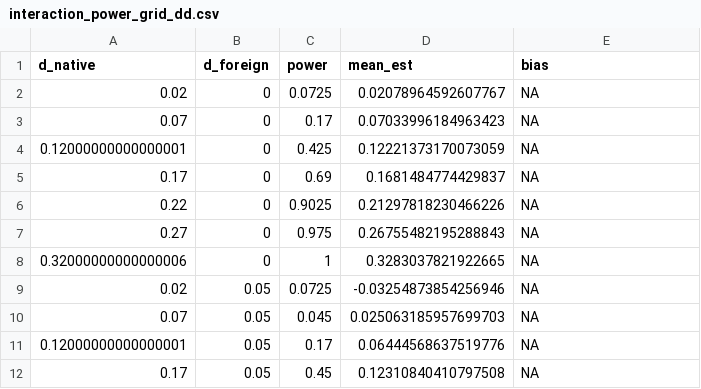
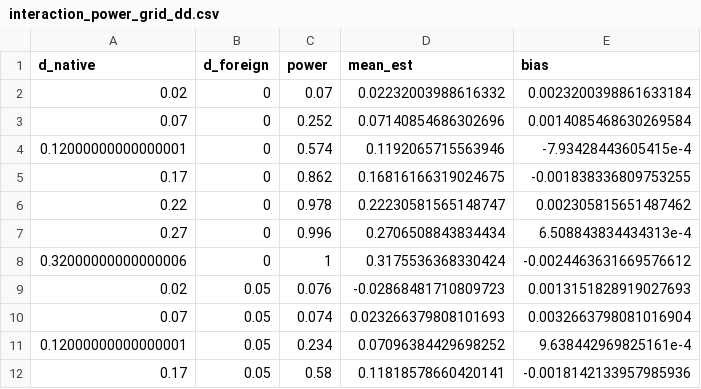
Before and after one commit to mcorinahl/T2_EU_SMSTCH_EJ3, a CSV file: outcomes/interaction_power_grid_dd.csv, drawn as a sheet; only a part is shown; the diff covers the shown part only.

```diff
--- a/outcomes/interaction_power_grid_dd.csv
+++ b/outcomes/interaction_power_grid_dd.csv
@@ -1,12 +1,12 @@
 d_native,d_foreign,power,mean_est,bias
-0.02,0,0.0725,0.02078964592607767,NA
-0.07,0,0.17,0.07033996184963423,NA
-0.12000000000000001,0,0.425,0.12221373170073059,NA
-0.17,0,0.69,0.1681484774429837,NA
-0.22,0,0.9025,0.21297818230466226,NA
-0.27,0,0.975,0.26755482195288843,NA
-0.32000000000000006,0,1,0.3283037821922665,NA
-0.02,0.05,0.0725,-0.03254873854256946,NA
-0.07,0.05,0.045,0.025063185957699703,NA
-0.12000000000000001,0.05,0.17,0.06444568637519776,NA
-0.17,0.05,0.45,0.12310840410797508,NA
+0.02,0,0.07,0.02232003988616332,0.0023200398861633184
+0.07,0,0.252,0.07140854686302696,0.0014085468630269584
+0.12000000000000001,0,0.574,0.1192065715563946,-7.93428443605415e-4
+0.17,0,0.862,0.16816166319024675,-0.001838336809753255
+0.22,0,0.978,0.22230581565148747,0.002305815651487462
+0.27,0,0.996,0.2706508843834434,6.508843834434313e-4
+0.32000000000000006,0,1,0.3175536368330424,-0.0024463631669576612
+0.02,0.05,0.076,-0.02868481710809723,0.0013151828919027693
+0.07,0.05,0.074,0.023266379808101693,0.0032663798081016904
+0.12000000000000001,0.05,0.234,0.07096384429698252,9.638442969825161e-4
+0.17,0.05,0.58,0.11818578660420141,-0.0018142133957985936
```
Also changed, not shown: 72 edited cells elsewhere in this file, 2 other files.
